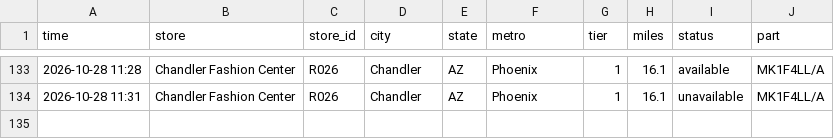
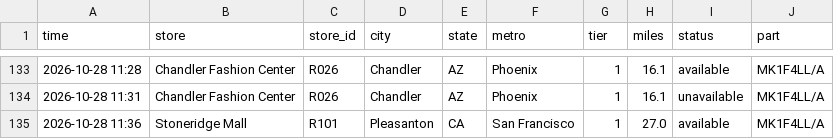
Before and after one commit to aryakvsathye/duo-tracker, a CSV file: national/events.csv, drawn as a sheet; only a part is shown, gaps mark what is left out.

Commit message:
Update national data

```diff
--- a/national/events.csv
+++ b/national/events.csv
@@ -134 +134,2 @@ time,store,store_id,city,state,metro,tier,miles,status,part
 2026-10-28 11:31,Chandler Fashion Center,R026,Chandler,AZ,Phoenix,1,16.1,unavailable,MK1F4LL/A
+2026-10-28 11:36,Stoneridge Mall,R101,Pleasanton,CA,San Francisco,1,27.0,available,MK1F4LL/A
```
Also changed, not shown: 1 other file.
